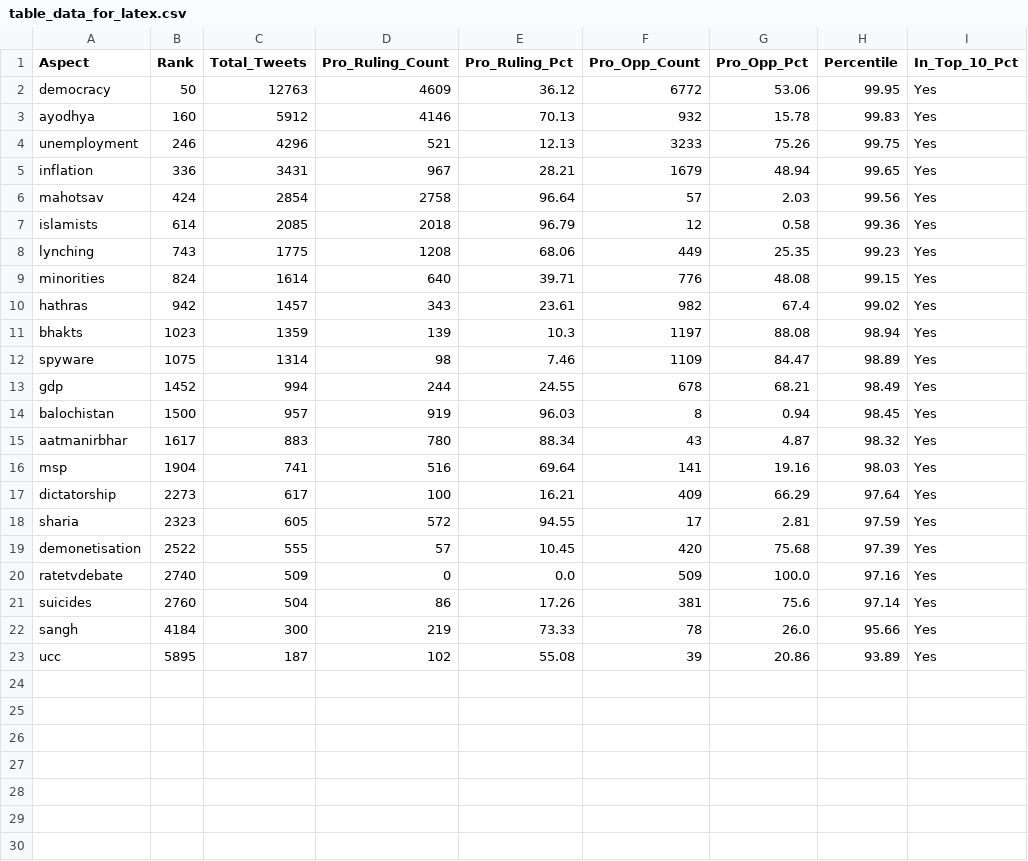
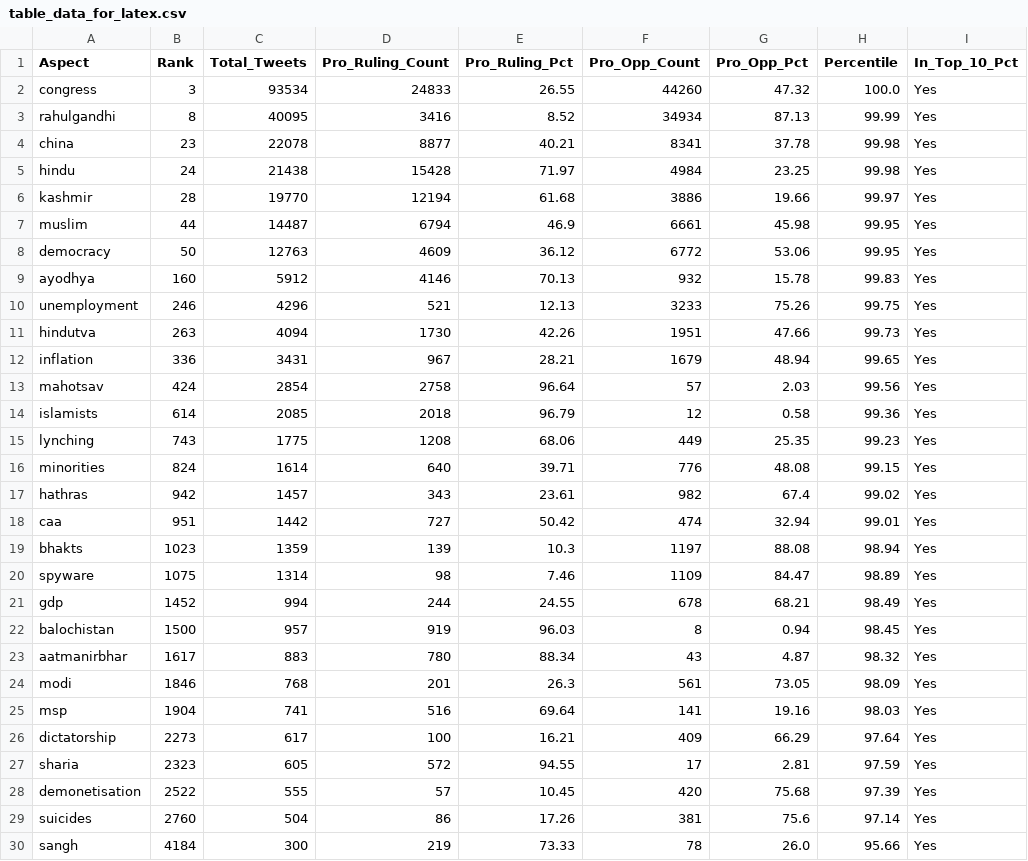
Before and after one commit to ziv1010/Partisan-Discourse-on-X-English-, a CSV file: codes/2b_keyword_analysis/final_analysis/table_data_for_latex.csv, drawn as a sheet.

```diff
--- a/codes/2b_keyword_analysis/final_analysis/table_data_for_latex.csv
+++ b/codes/2b_keyword_analysis/final_analysis/table_data_for_latex.csv
@@ -1,2 +1,8 @@
 Aspect,Rank,Total_Tweets,Pro_Ruling_Count,Pro_Ruling_Pct,Pro_Opp_Count,Pro_Opp_Pct,Percentile,In_Top_10_Pct
+congress,3,93534,24833,26.55,44260,47.32,100.0,Yes
+rahulgandhi,8,40095,3416,8.52,34934,87.13,99.99,Yes
+china,23,22078,8877,40.21,8341,37.78,99.98,Yes
+hindu,24,21438,15428,71.97,4984,23.25,99.98,Yes
+kashmir,28,19770,12194,61.68,3886,19.66,99.97,Yes
+muslim,44,14487,6794,46.9,6661,45.98,99.95,Yes
 democracy,50,12763,4609,36.12,6772,53.06,99.95,Yes
@@ -4,2 +10,3 @@ ayodhya,160,5912,4146,70.13,932,15.78,99.83,Yes
 unemployment,246,4296,521,12.13,3233,75.26,99.75,Yes
+hindutva,263,4094,1730,42.26,1951,47.66,99.73,Yes
 inflation,336,3431,967,28.21,1679,48.94,99.65,Yes
@@ -10,2 +17,3 @@ minorities,824,1614,640,39.71,776,48.08,99.15,Yes
 hathras,942,1457,343,23.61,982,67.4,99.02,Yes
+caa,951,1442,727,50.42,474,32.94,99.01,Yes
 bhakts,1023,1359,139,10.3,1197,88.08,98.94,Yes
@@ -15,2 +23,3 @@ balochistan,1500,957,919,96.03,8,0.94,98.45,Yes
 aatmanirbhar,1617,883,780,88.34,43,4.87,98.32,Yes
+modi,1846,768,201,26.3,561,73.05,98.09,Yes
 msp,1904,741,516,69.64,141,19.16,98.03,Yes
@@ -19,5 +28,3 @@ sharia,2323,605,572,94.55,17,2.81,97.59,Yes
 demonetisation,2522,555,57,10.45,420,75.68,97.39,Yes
-ratetvdebate,2740,509,0,0.0,509,100.0,97.16,Yes
 suicides,2760,504,86,17.26,381,75.6,97.14,Yes
 sangh,4184,300,219,73.33,78,26.0,95.66,Yes
-ucc,5895,187,102,55.08,39,20.86,93.89,Yes
```
Also changed, not shown: codes/4_finetuning/4_d_model_comparison_baseline/final_runs/results/comparison_report.csv, codes/4_finetuning/4_d_model_comparison_baseline/final_runs/results/mistral_fewshot_predictions.csv, 23 other files.
